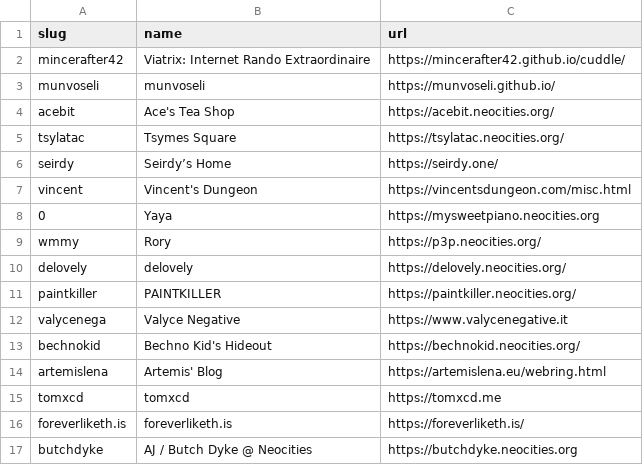
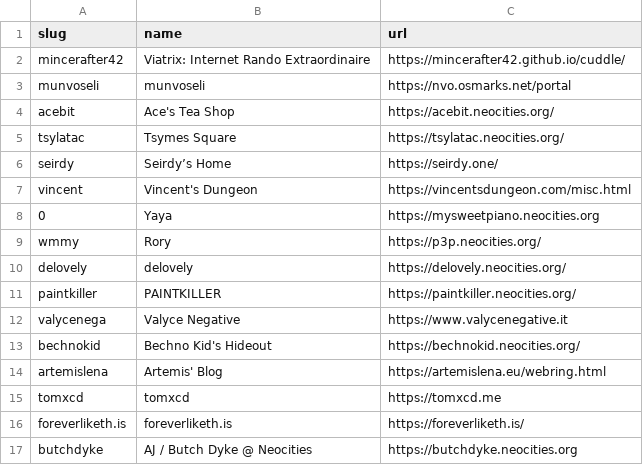
Before and after one commit to mincerafter42/cuddler-webring, a CSV file: _data/members.csv, drawn as a sheet.

Commit message:
New site, hopefully

```diff
--- a/_data/members.csv
+++ b/_data/members.csv
@@ -2,3 +2,3 @@ slug,name,url
 mincerafter42,"Viatrix: Internet Rando Extraordinaire",https://mincerafter42.github.io/cuddle/
-munvoseli,"munvoseli",https://munvoseli.github.io/
+munvoseli,"munvoseli",https://nvo.osmarks.net/portal
 acebit,"Ace's Tea Shop",https://acebit.neocities.org/
```
